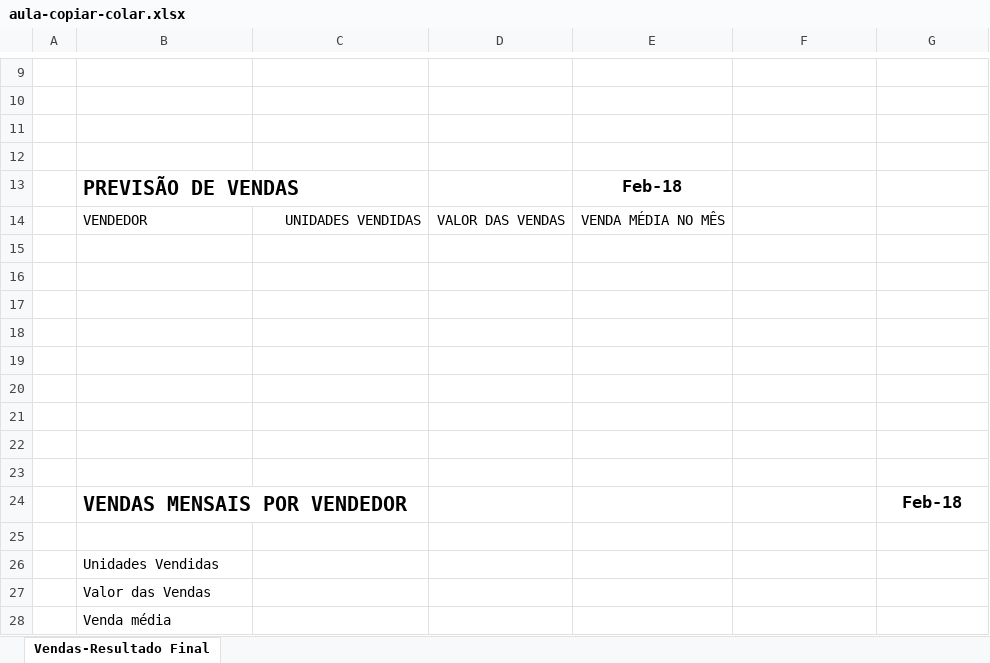
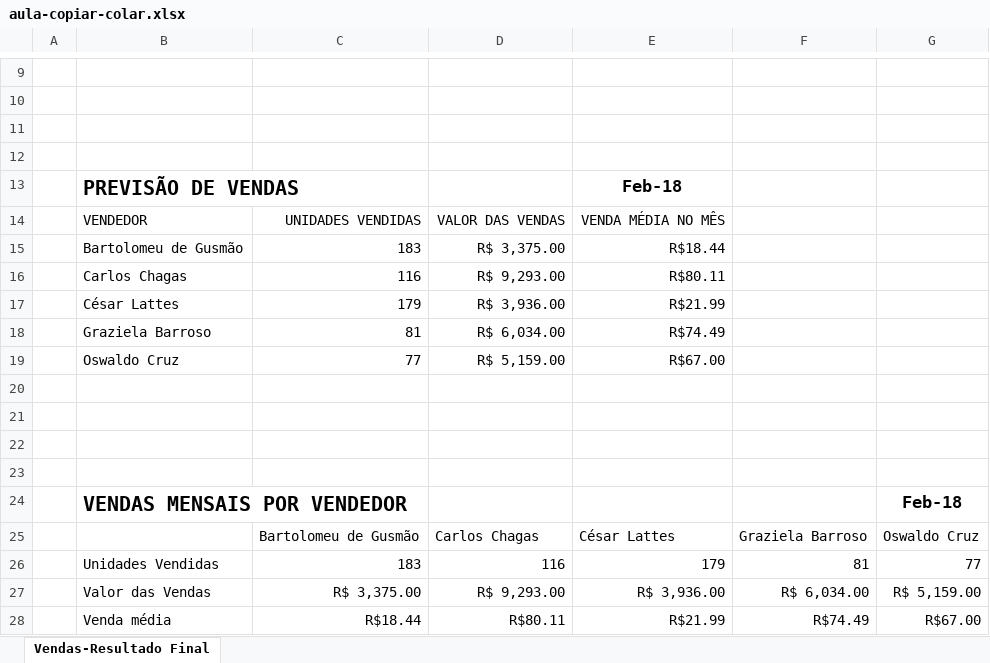
Before and after one commit to PollyanaOliveira1983/ExcelAvan-ado, an Excel workbook: aula-copiar-colar.xlsx, sheet Vendas-Resultado Final, drawn as a sheet; only a part is shown, gaps mark what is left out; values as stored, in another font and other column widths than the file's, no borders; removed rows and columns are numbered as before the commit, all else as after; the diff names each change by its address in the sheet, - before the commit and + after, or states it on an @@ line.

```diff
--- a/aula-copiar-colar.xlsx (sheet Vendas-Resultado Final)
+++ b/aula-copiar-colar.xlsx (sheet Vendas-Resultado Final)
-row 15: (empty)
+row 15:  | Bartolomeu de Gusmão | 183 | R$ 3,375.00 | R$18.44
-row 16: (empty)
+row 16:  | Carlos Chagas | 116 | R$ 9,293.00 | R$80.11
-row 17: (empty)
+row 17:  | César Lattes | 179 | R$ 3,936.00 | R$21.99
-row 18: (empty)
+row 18:  | Graziela Barroso | 81 | R$ 6,034.00 | R$74.49
-row 19: (empty)
+row 19:  | Oswaldo Cruz | 77 | R$ 5,159.00 | R$67.00
-row 25: (empty)
+row 25:  |  | Bartolomeu de Gusmão | Carlos Chagas | César Lattes | Graziela Barroso | Oswaldo Cruz
-row 26:  | Unidades Vendidas
-row 27:  | Valor das Vendas
-row 28:  | Venda média
+row 26:  | Unidades Vendidas | 183 | 116 | 179 | 81 | 77
+row 27:  | Valor das Vendas | R$ 3,375.00 | R$ 9,293.00 | R$ 3,936.00 | R$ 6,034.00 | R$ 5,159.00
+row 28:  | Venda média | R$18.44 | R$80.11 | R$21.99 | R$74.49 | R$67.00
```
Also changed, not shown: aula-formatacao.xlsx, aula-formatos-de-dados.xlsx, 4 other files.
